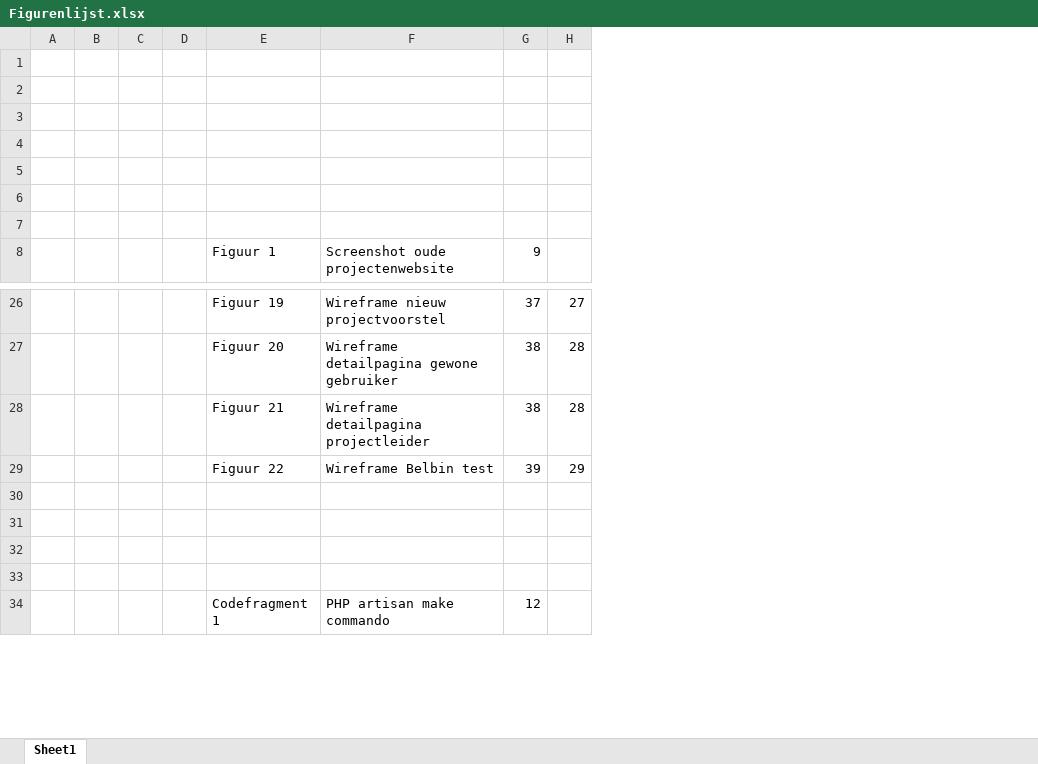
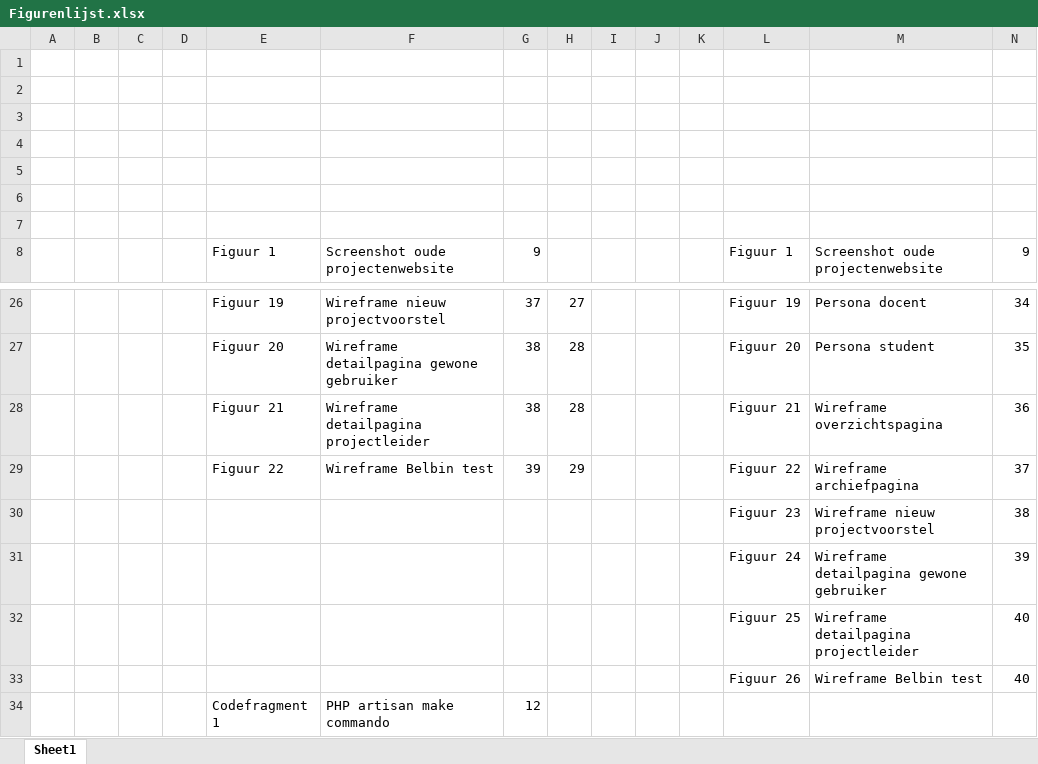
Before and after one commit to arijnborzo/1819PROJProjectensite, an Excel workbook: Figurenlijst.xlsx, sheet Sheet1, drawn as a sheet; only a part is shown, gaps mark what is left out; values as stored, in another font and other column widths than the file's, no borders; the diff names each change by its address in the sheet, - before the commit and + after, or states it on an @@ line.

```diff
--- a/Figurenlijst.xlsx (sheet Sheet1)
+++ b/Figurenlijst.xlsx (sheet Sheet1)
+column I, empty
+column J, empty
+column K, empty
+column L, row 8: Figuur 1; rows 26-33: Figuur 19 | Figuur 20 | Figuur 21 | Figuur 22 | Figuur 23 | Figuur 24 | Figuur 25 | Figuur 26
+column M, row 8: Screenshot oude projectenwebsite; rows 26-33: Persona docent | Persona student | Wireframe overzichtspagina | Wireframe archiefpagina | Wireframe nieuw projectvoorstel | Wireframe detailpagina gewone gebruiker | Wireframe detailpagina projectleider | Wireframe Belbin test
+column N, row 8: 9; rows 26-33: 34 | 35 | 36 | 37 | 38 | 39 | 40 | 40
-row 30: (empty)
+row 30:  |  |  |  |  |  |  |  |  |  |  | Figuur 23 | Wireframe nieuw projectvoorstel | 38
-row 31: (empty)
+row 31:  |  |  |  |  |  |  |  |  |  |  | Figuur 24 | Wireframe detailpagina gewone gebruiker | 39
-row 32: (empty)
+row 32:  |  |  |  |  |  |  |  |  |  |  | Figuur 25 | Wireframe detailpagina projectleider | 40
-row 33: (empty)
+row 33:  |  |  |  |  |  |  |  |  |  |  | Figuur 26 | Wireframe Belbin test | 40
```
Also changed, not shown: 2 other files.
